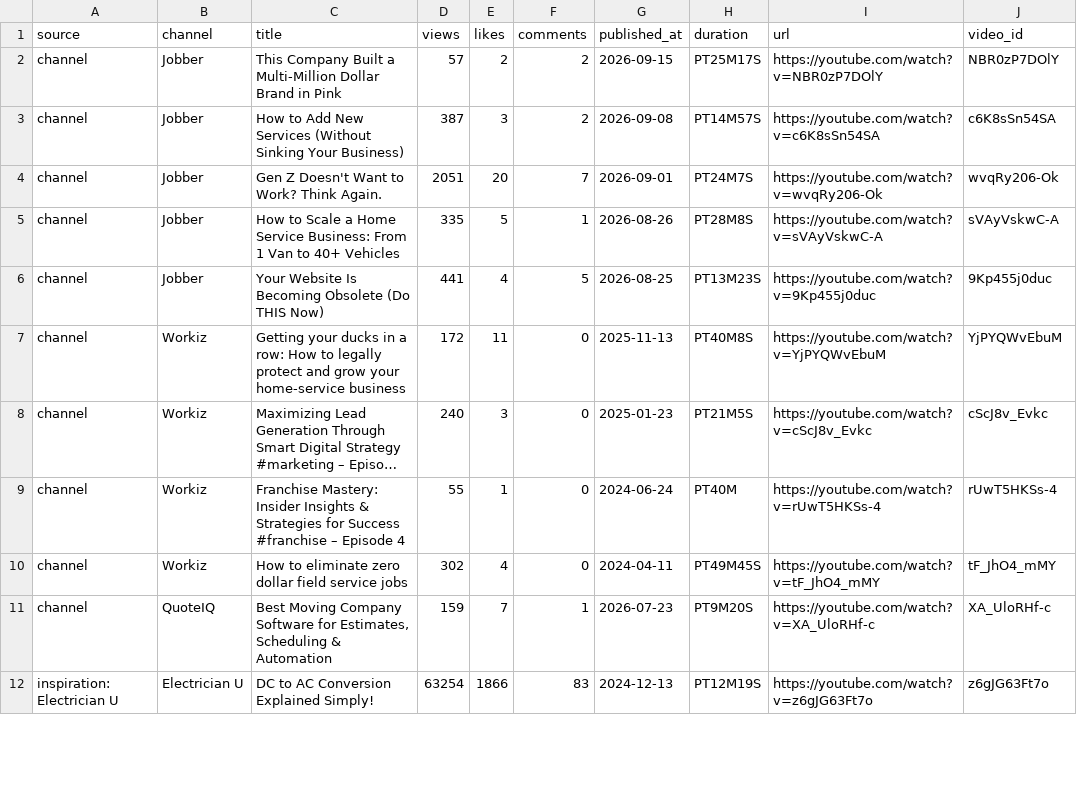
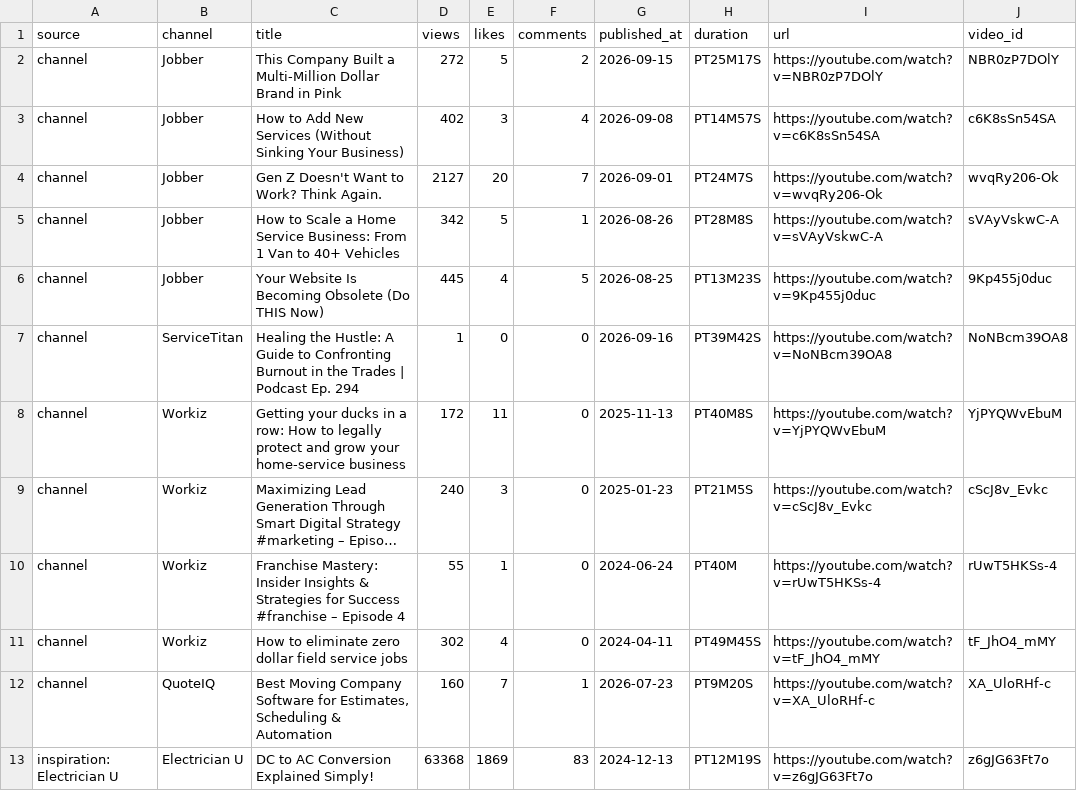
Before and after one commit to gabrielmanak-cpu/YouTube_Dashboard, a CSV file: youtube_data.csv, drawn as a sheet; only a part is shown; long unchanged cells end in …; the diff covers the shown part only.

```diff
--- a/youtube_data.csv
+++ b/youtube_data.csv
@@ -1,7 +1,8 @@
 source,channel,title,views,likes,comments,published_at,duration,url,video_id
-channel,Jobber,This Company Built a Multi-Million Dollar Brand in Pink,57,2,2,2026-09-15,PT25M17S,https://youtube.com/watch?v=NBR0zP7DOlY,NBR0zP7DOlY
-channel,Jobber,How to Add New Services (Without Sinking Your Business),387,3,2,2026-09-08,PT14M57S,https://youtube.com/watch?v=c6K8sSn54SA,c6K8sSn54SA
-channel,Jobber,Gen Z Doesn't Want to Work? Think Again.,2051,20,7,2026-09-01,PT24M7S,https://youtube.com/watch?v=wvqRy206-Ok,wvqRy206-Ok
-channel,Jobber,How to Scale a Home Service Business: From 1 Van to 40+ Vehicles,335,5,1,2026-08-26,PT28M8S,https://youtube.com/watch?v=sVAyVskwC-A,sVAyVskwC-A
-channel,Jobber,Your Website Is Becoming Obsolete (Do THIS Now),441,4,5,2026-08-25,PT13M23S,https://youtube.com/watch?v=9Kp455j0duc,9Kp455j0duc
+channel,Jobber,This Company Built a Multi-Million Dollar Brand in Pink,272,5,2,2026-09-15,PT25M17S,https://youtube.com/watch?v=NBR0zP7DOlY,NBR0zP7DOlY
+channel,Jobber,How to Add New Services (Without Sinking Your Business),402,3,4,2026-09-08,PT14M57S,https://youtube.com/watch?v=c6K8sSn54SA,c6K8sSn54SA
+channel,Jobber,Gen Z Doesn't Want to Work? Think Again.,2127,20,7,2026-09-01,PT24M7S,https://youtube.com/watch?v=wvqRy206-Ok,wvqRy206-Ok
+channel,Jobber,How to Scale a Home Service Business: From 1 Van to 40+ Vehicles,342,5,1,2026-08-26,PT28M8S,https://youtube.com/watch?v=sVAyVskwC-A,sVAyVskwC-A
+channel,Jobber,Your Website Is Becoming Obsolete (Do THIS Now),445,4,5,2026-08-25,PT13M23S,https://youtube.com/watch?v=9Kp455j0duc,9Kp455j0duc
+channel,ServiceTitan,Healing the Hustle: A Guide to Confronting Burnout in the Trades | Podcast Ep. 294,1,0,0,2026-09-16,PT39M42S,https://youtube.com/watch?v=NoNBcm39OA8,NoNBcm39OA8
 channel,Workiz,Getting your ducks in a row: How to legally protect and grow your home-service business,172,11,0,2025-11-13,PT40M8S,https://youtube.com/watch?v=YjPYQWvEbuM,YjPYQWvEbuM
@@ -10,3 +11,3 @@ channel,Workiz,Franchise Mastery: Insider Insights & Strategies for Success #fra
 channel,Workiz,How to eliminate zero dollar field service jobs,302,4,0,2024-04-11,PT49M45S,https://youtube.com/watch?v=tF_JhO4_mMY,tF_JhO4_mMY
-channel,QuoteIQ,"Best Moving Company Software for Estimates, Scheduling & Automation",159,7,1,2026-07-23,PT9M20S,https://youtube.com/watch?v=XA_UloRHf-c,XA_UloRHf-c
-inspiration: Electrician U,Electrician U,DC to AC Conversion Explained Simply!,63254,1866,83,2024-12-13,PT12M19S,https://youtube.com/watch?v=z6gJG63Ft7o,z6gJG63Ft7o
+channel,QuoteIQ,"Best Moving Company Software for Estimates, Scheduling & Automation",160,7,1,2026-07-23,PT9M20S,https://youtube.com/watch?v=XA_UloRHf-c,XA_UloRHf-c
+inspiration: Electrician U,Electrician U,DC to AC Conversion Explained Simply!,63368,1869,83,2024-12-13,PT12M19S,https://youtube.com/watch?v=z6gJG63Ft7o,z6gJG63Ft7o
```
Also changed, not shown: 4 added rows, 3 removed rows and 89 edited cells elsewhere in this file, 2 other files.
